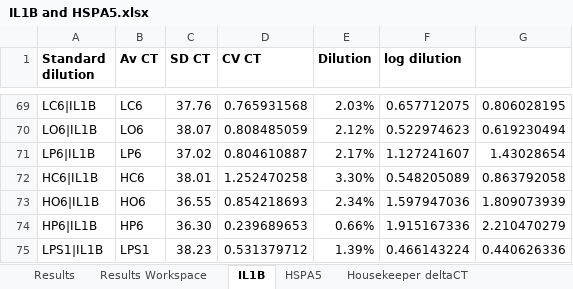
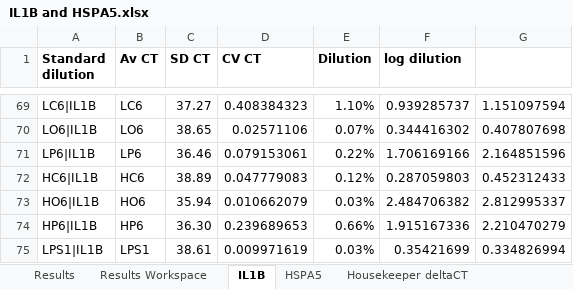
Before and after one commit to fwestcott/HNM, an Excel workbook: qPCR/IL1B and HSPA5.xlsx, sheet IL1B, drawn as a sheet; only a part is shown, gaps mark what is left out; values as stored, in another font and other column widths than the file's, no borders; charts and pictures and conditional formats not drawn; the diff covers the shown part only; the diff names each change by its address in the sheet, - before the commit and + after, or states it on an @@ line.

```diff
--- a/qPCR/IL1B and HSPA5.xlsx (sheet IL1B)
+++ b/qPCR/IL1B and HSPA5.xlsx (sheet IL1B)
-C69 (SD CT): 37.76
+C69 (SD CT): 37.27
-D69 (CV CT): 0.765931568
+D69 (CV CT): 0.408384323
-E69 (Dilution): 2.03%
+E69 (Dilution): 1.10%
-F69 (log dilution): 0.657712075
+F69 (log dilution): 0.939285737
-G69: 0.806028195
+G69: 1.151097594
-C70 (SD CT): 38.07
+C70 (SD CT): 38.65
-D70 (CV CT): 0.808485059
+D70 (CV CT): 0.02571106
-E70 (Dilution): 2.12%
+E70 (Dilution): 0.07%
-F70 (log dilution): 0.522974623
+F70 (log dilution): 0.344416302
-G70: 0.619230494
+G70: 0.407807698
-C71 (SD CT): 37.02
+C71 (SD CT): 36.46
-D71 (CV CT): 0.804610887
+D71 (CV CT): 0.079153061
-E71 (Dilution): 2.17%
+E71 (Dilution): 0.22%
-F71 (log dilution): 1.127241607
+F71 (log dilution): 1.706169166
-G71: 1.43028654
+G71: 2.164851596
-C72 (SD CT): 38.01
+C72 (SD CT): 38.89
-D72 (CV CT): 1.252470258
+D72 (CV CT): 0.047779083
-E72 (Dilution): 3.30%
+E72 (Dilution): 0.12%
-F72 (log dilution): 0.548205089
+F72 (log dilution): 0.287059803
-G72: 0.863792058
+G72: 0.452312433
-C73 (SD CT): 36.55
+C73 (SD CT): 35.94
-D73 (CV CT): 0.854218693
+D73 (CV CT): 0.010662079
-E73 (Dilution): 2.34%
+E73 (Dilution): 0.03%
-F73 (log dilution): 1.597947036
+F73 (log dilution): 2.484706382
-G73: 1.809073939
+G73: 2.812995337
-C75 (SD CT): 38.23
+C75 (SD CT): 38.61
-D75 (CV CT): 0.531379712
+D75 (CV CT): 0.009971619
-E75 (Dilution): 1.39%
+E75 (Dilution): 0.03%
-F75 (log dilution): 0.466143224
+F75 (log dilution): 0.35421699
-G75: 0.440626336
+G75: 0.334826994
```
Also changed, not shown: 47 edited cells elsewhere in this sheet, sheet Results Workspace, formulas that keep their value, HNM TAG Analysis.xlsx, qPCR/CXCL8 and CASP3.xlsx, 5 other files.
